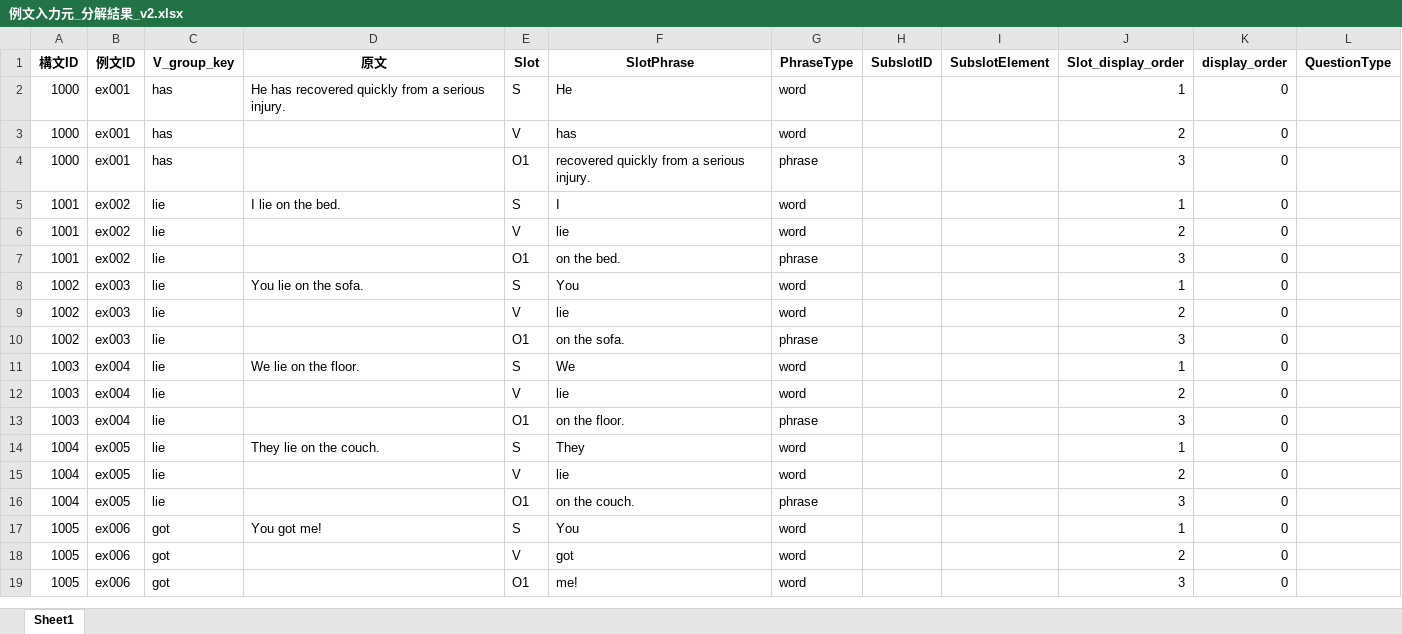
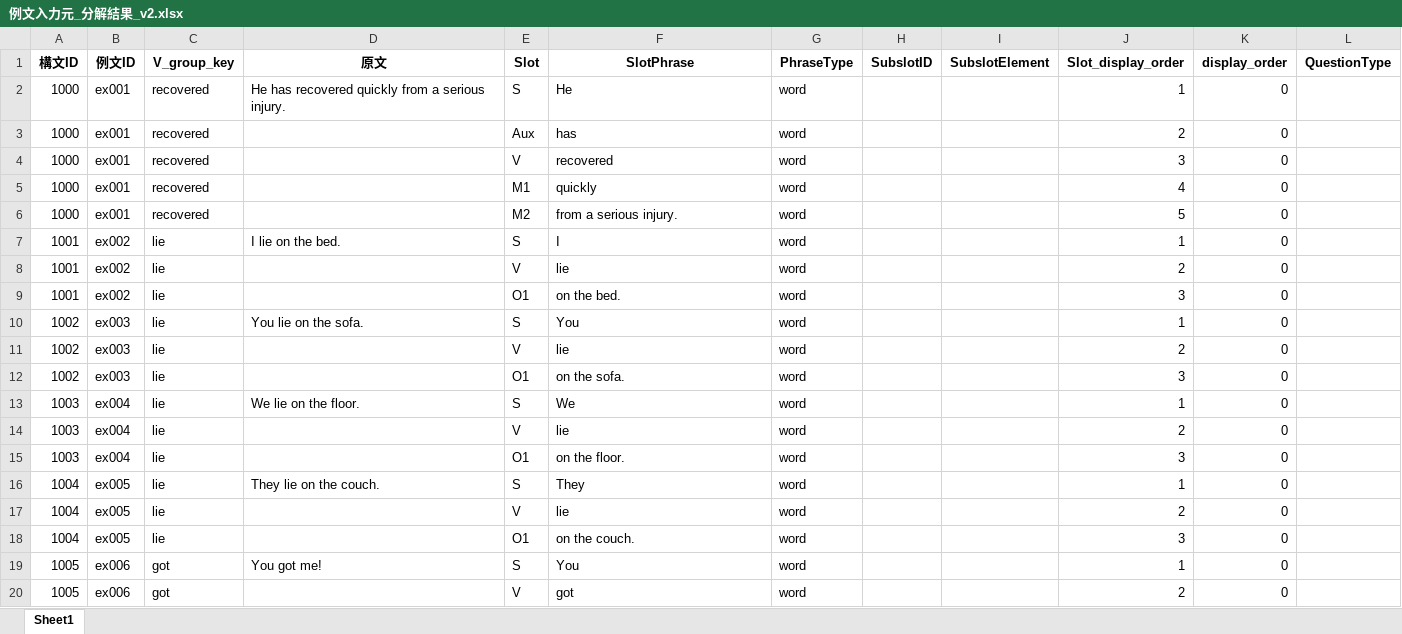
Before and after one commit to altheahfy/Rephrase-Project02, an Excel workbook: training/data/例文入力元_分解結果_v2.xlsx, sheet Sheet1, drawn as a sheet; only a part is shown; the shorter side is filled out with more unchanged rows; values as stored, in another font and other column widths than the file's, no borders; addresses are those after the commit; the diff covers the shown part only; the diff names each change by its address in the sheet, - before the commit and + after, or states it on an @@ line.

```diff
--- a/training/data/例文入力元_分解結果_v2.xlsx (sheet Sheet1)
+++ b/training/data/例文入力元_分解結果_v2.xlsx (sheet Sheet1)
-C2:C4 (V_group_key): has
+C2:C4 (V_group_key): recovered
-E3 (Slot): V
+E3 (Slot): Aux
-E4 (Slot): O1
+E4 (Slot): V
-F4 (SlotPhrase): recovered quickly from a serious injury.
+F4 (SlotPhrase): recovered
-G4 (PhraseType): phrase
+G4 (PhraseType): word
+row 5: 1000 | ex001 | recovered |  | M1 | quickly | word |  |  | 4 | 0
+row 6: 1000 | ex001 | recovered |  | M2 | from a serious injury. | word |  |  | 5 | 0
-G9 (PhraseType): phrase
+G9 (PhraseType): word
-G12 (PhraseType): phrase
+G12 (PhraseType): word
-G15 (PhraseType): phrase
+G15 (PhraseType): word
-G18 (PhraseType): phrase
+G18 (PhraseType): word
```
Also changed, not shown: 58 edited cells elsewhere in this sheet, 3 other files.
